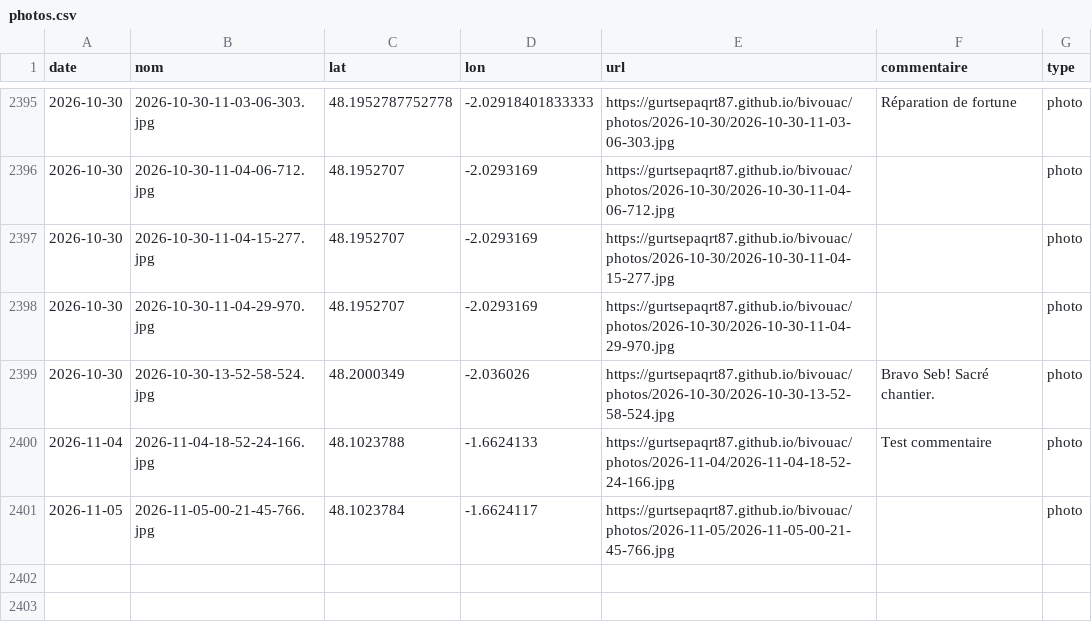
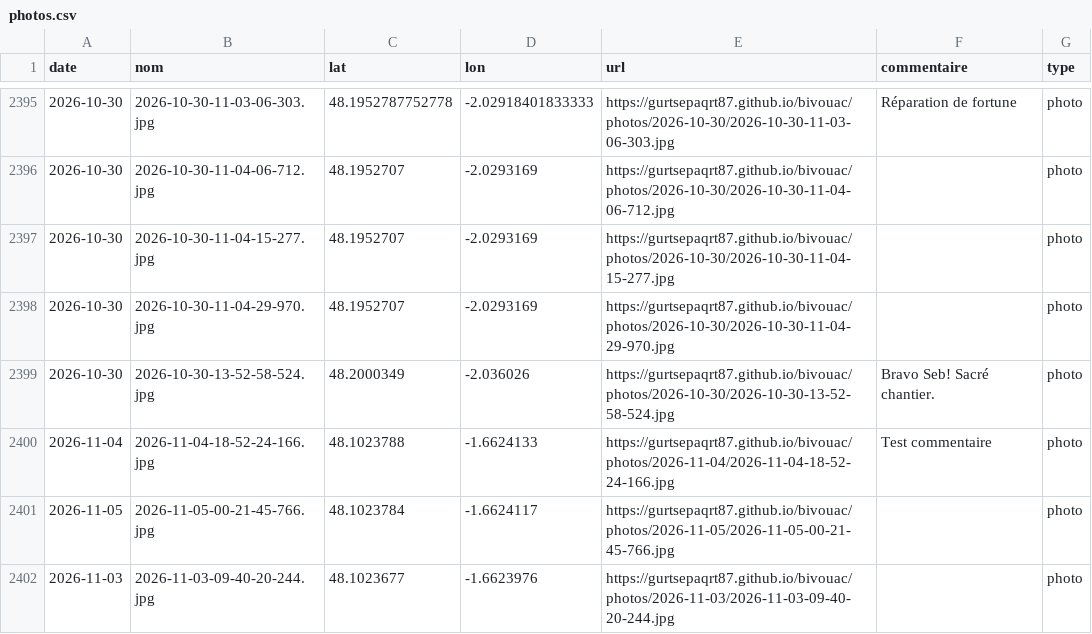
Before and after one commit to gurtsepaqrt87/bivouac, a CSV file: photos.csv, drawn as a sheet; only a part is shown, gaps mark what is left out; the diff names each change by its address in the sheet, - before the commit and + after, or states it on an @@ line.

```diff
--- a/photos.csv
+++ b/photos.csv
+row 2402: 2026-11-03 | 2026-11-03-09-40-20-244.jpg | 48.1023677 | -1.6623976 | https://gurtsepaqrt87.github.io/bivouac/photos/2026-11-03/2026-11-03-09-40-20-244.jpg |  | photo
```
Also changed, not shown: 3 other files.
